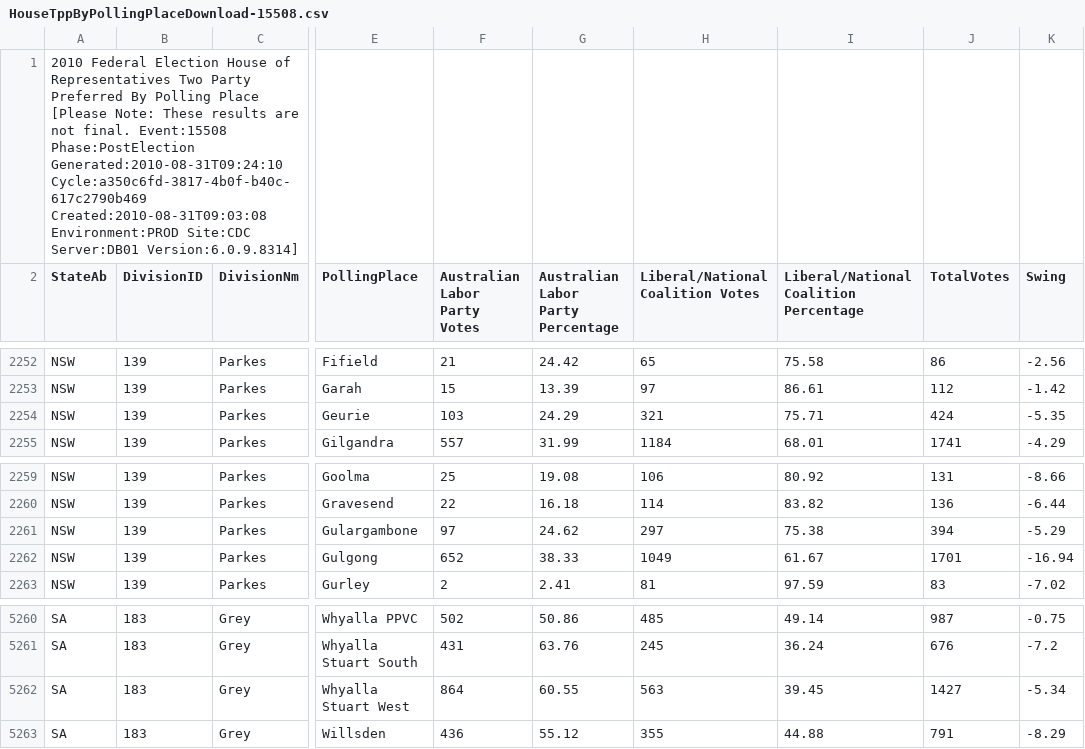
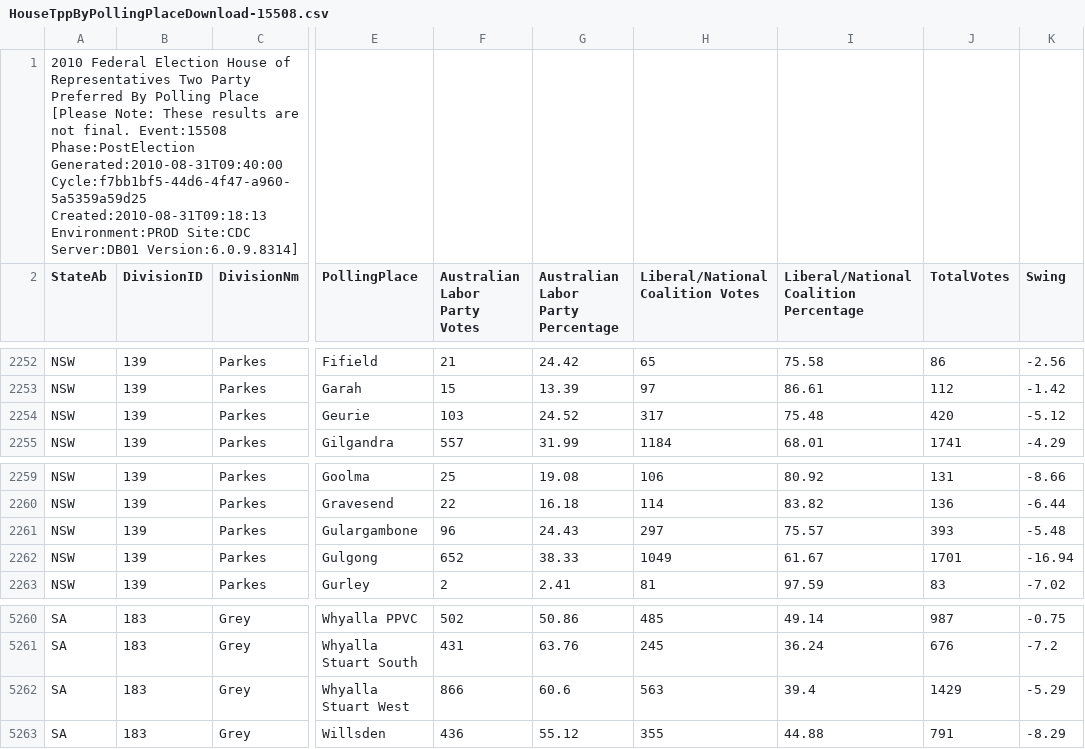
Before and after one commit to d1b/AustralianFederalElection2010CSV, a CSV file: HouseTppByPollingPlaceDownload-15508.csv, drawn as a sheet; only a part is shown, gaps mark what is left out; the diff names each change by its address in the sheet, - before the commit and + after, or states it on an @@ line.

```diff
--- a/HouseTppByPollingPlaceDownload-15508.csv
+++ b/HouseTppByPollingPlaceDownload-15508.csv
-A1 (StateAb): …Event:15508 Phase:PostElection Generated:2010-08-31T09:24:10 Cycle:a350c6fd-3817-4b0f-b40c-617c2790b469 Created:2010-08-31T09:03:08 Environment:PROD Site:CDC…
+A1 (StateAb): …Event:15508 Phase:PostElection Generated:2010-08-31T09:40:00 Cycle:f7bb1bf5-44d6-4f47-a960-5a5359a59d25 Created:2010-08-31T09:18:13 Environment:PROD Site:CDC…
-G2254: 24.29
+G2254: 24.52
-H2254 (Liberal/National Coalition Votes): 321
+H2254 (Liberal/National Coalition Votes): 317
-I2254: 75.71
+I2254: 75.48
-J2254 (TotalVotes): 424
+J2254 (TotalVotes): 420
-K2254 (Swing): -5.35
+K2254 (Swing): -5.12
-F2261 (Australian Labor Party Votes): 97
+F2261 (Australian Labor Party Votes): 96
-G2261: 24.62
+G2261: 24.43
-I2261: 75.38
+I2261: 75.57
-J2261 (TotalVotes): 394
+J2261 (TotalVotes): 393
-K2261 (Swing): -5.29
+K2261 (Swing): -5.48
-F5262 (Australian Labor Party Votes): 864
+F5262 (Australian Labor Party Votes): 866
-G5262: 60.55
+G5262: 60.6
-I5262: 39.45
+I5262: 39.4
-J5262 (TotalVotes): 1427
+J5262 (TotalVotes): 1429
-K5262 (Swing): -5.34
+K5262 (Swing): -5.29
```
Also changed, not shown: HouseCandidatesDownload-15508.csv, HouseDopByDivisionDownload-15508.csv, 53 other files.
